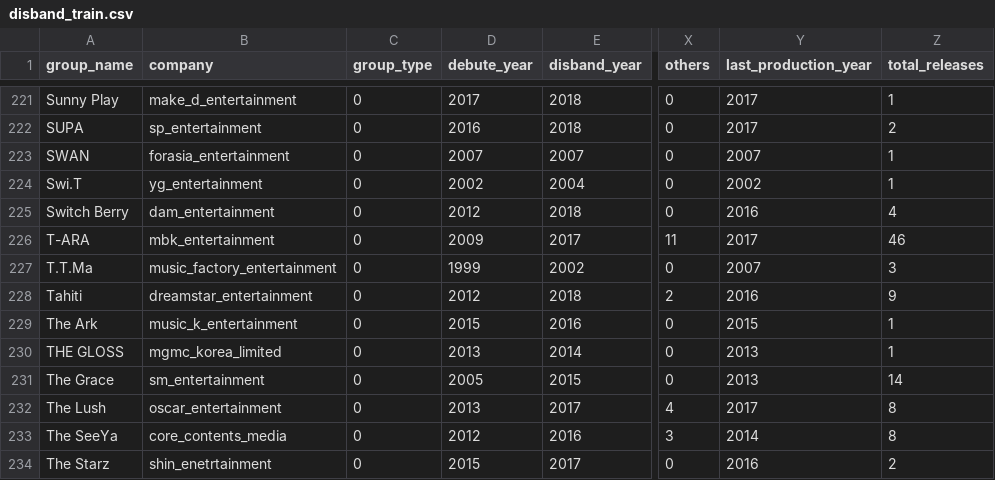
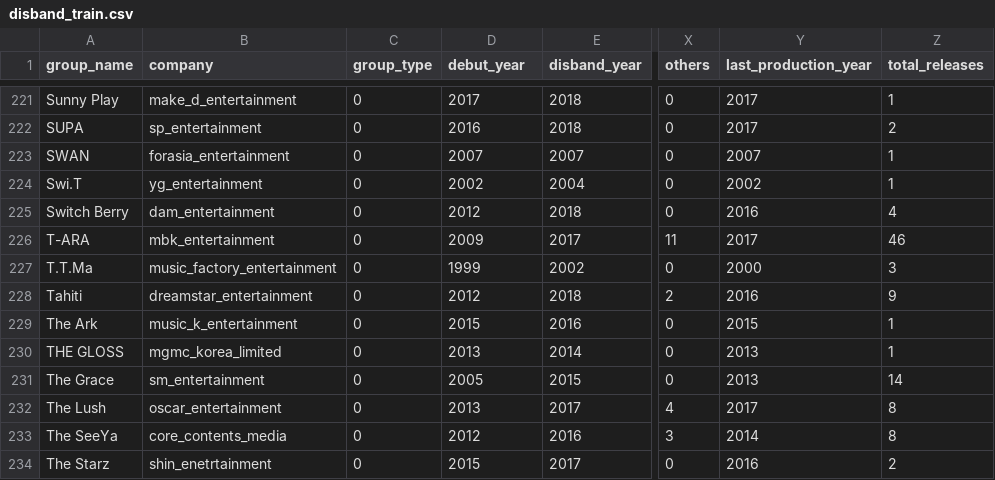
Before and after one commit to thomaslim3567/KpopGroupReview, a CSV file: data/disband_train.csv, drawn as a sheet; only a part is shown, gaps mark what is left out; the diff names each change by its address in the sheet, - before the commit and + after, or states it on an @@ line.

```diff
--- a/data/disband_train.csv
+++ b/data/disband_train.csv
-D1: debute_year
+D1: debut_year
-Y227 (last_production_year): 2007
+Y227 (last_production_year): 2000
```
Also changed, not shown: data/MusicGroups.csv, data/active_test.csv, 24 other files.
